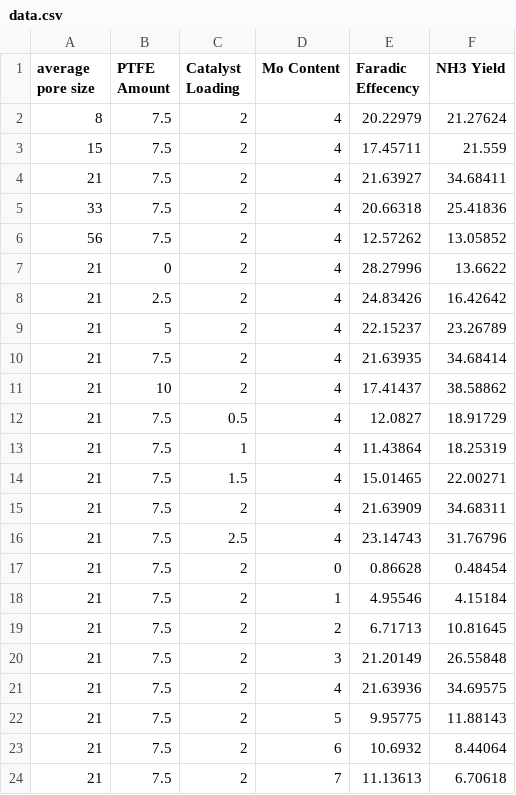
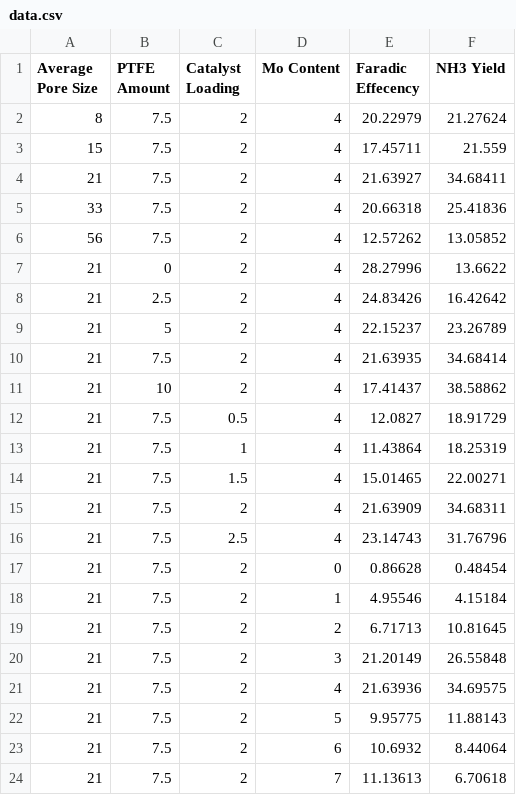
Before and after one commit to jcwang587/chaoyun-ml, a CSV file: data/processed/data.csv, drawn as a sheet.

```diff
--- a/data/processed/data.csv
+++ b/data/processed/data.csv
@@ -1,2 +1,2 @@
-average pore size,PTFE Amount,Catalyst Loading,Mo Content,Faradic Effecency,NH3 Yield
+Average Pore Size,PTFE Amount,Catalyst Loading,Mo Content,Faradic Effecency,NH3 Yield
 8,7.5,2,4,20.22979,21.27624
```
Also changed, not shown: 5 other files.
